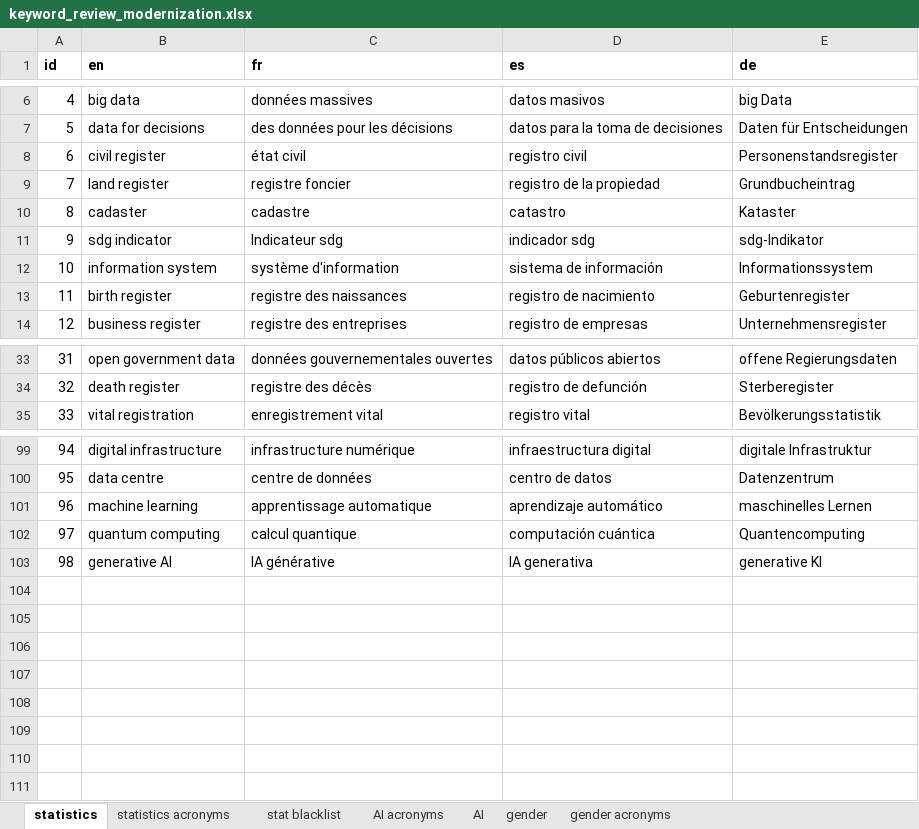
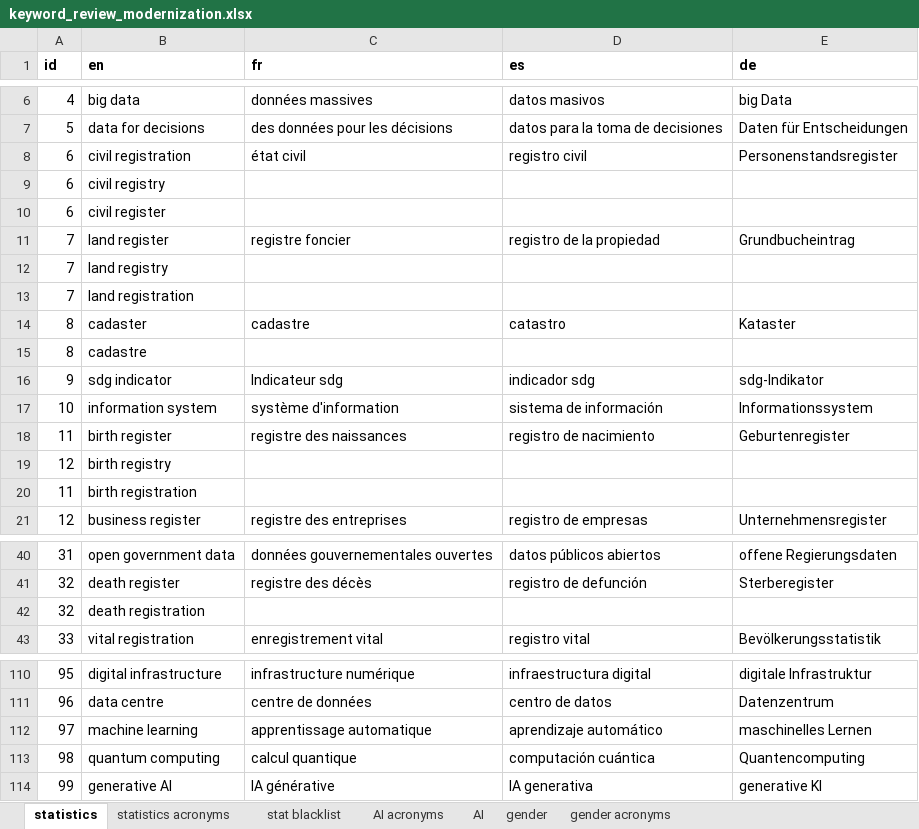
Before and after one commit to PARIS21-DATA/PRESS, an Excel workbook: data/keywords/review/keyword_review_modernization.xlsx, sheet statistics, drawn as a sheet; only a part is shown, gaps mark what is left out; values as stored, in another font and other column widths than the file's, no borders; addresses are those after the commit; the diff covers the shown part only; the diff names each change by its address in the sheet, - before the commit and + after, or states it on an @@ line.

```diff
--- a/data/keywords/review/keyword_review_modernization.xlsx (sheet statistics)
+++ b/data/keywords/review/keyword_review_modernization.xlsx (sheet statistics)
-B8 (en): civil register
+B8 (en): civil registration
+row 9: 6 | civil registry
+row 10: 6 | civil register
+row 12: 7 | land registry
+row 13: 7 | land registration
+row 15: 8 | cadastre
+row 19: 12 | birth registry
+row 20: 11 | birth registration
+row 42: 32 | death registration
-A110 (id): 94
+A110 (id): 95
-A111 (id): 95
+A111 (id): 96
-A112 (id): 96
+A112 (id): 97
-A113 (id): 97
+A113 (id): 98
-A114 (id): 98
+A114 (id): 99
```
Also changed, not shown: 3 added rows and 24 edited cells elsewhere in this sheet, sheet statistics acronyms, 4 other files.
